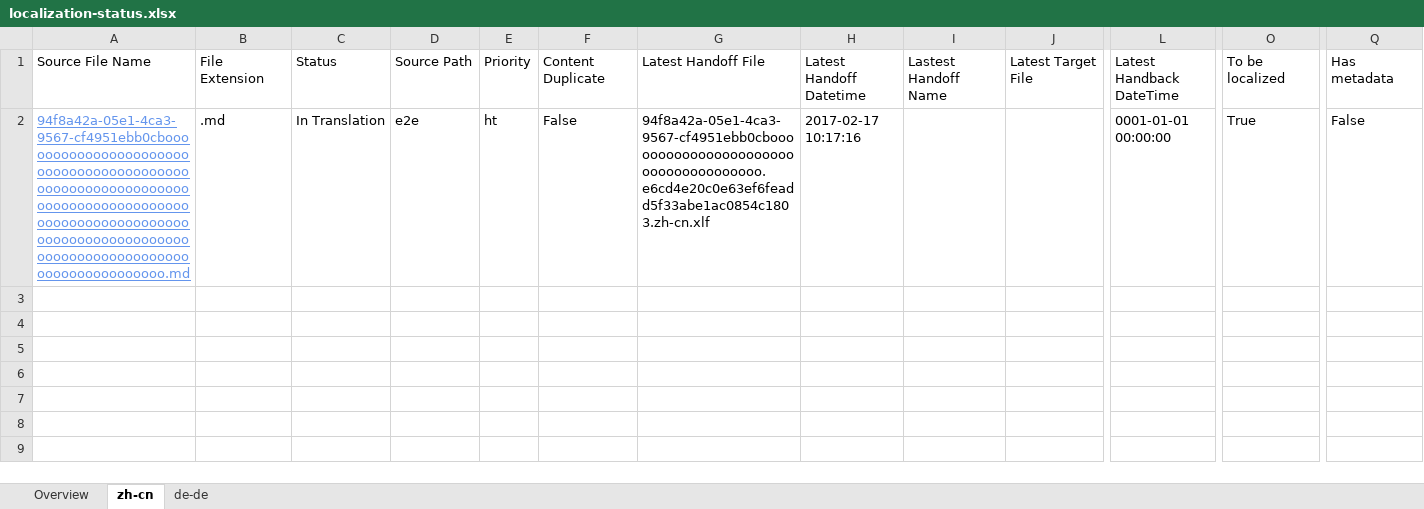
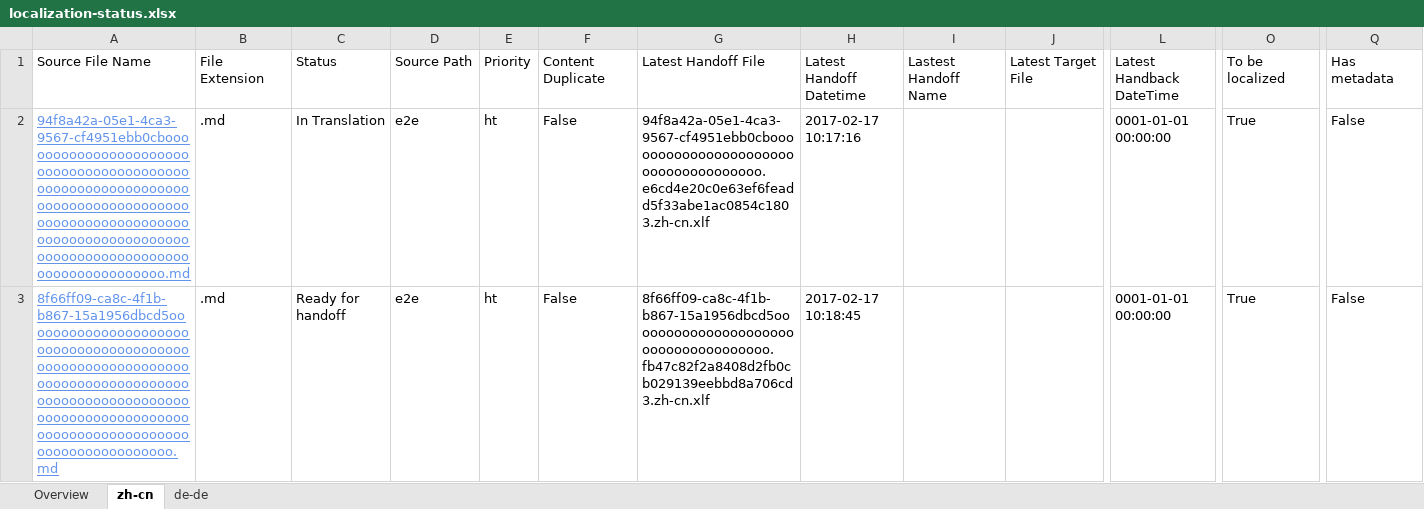
Before and after one commit to OpenLocalizationTestOrg/ol-test4-handback, an Excel workbook: ol-handback/OpenLocalizationTestOrg/ol-test0/xinjiang/localization-status.xlsx, sheet zh-cn, drawn as a sheet; only a part is shown, gaps mark what is left out; values as stored, in another font and other column widths than the file's, no borders; table styles not drawn; rows hold the shown columns only; the diff names each change by its address in the sheet, - before the commit and + after, or states it on an @@ line.

Commit message:
Generate Report for Handoff

```diff
--- a/ol-handback/OpenLocalizationTestOrg/ol-test0/xinjiang/localization-status.xlsx (sheet zh-cn)
+++ b/ol-handback/OpenLocalizationTestOrg/ol-test0/xinjiang/localization-status.xlsx (sheet zh-cn)
+row 3: 8f66ff09-ca8c-4f1b-b867-15a1956dbcd5oooooooooooooooooooooooooooooooooooooooooooooooooooooooooooooooooooooooooooooooooooooooooooooooooooooooooooooooooooooooooooooooooooooooooooooooooooooooo.md | .md | Ready for handoff | e2e | ht | False | 8f66ff09-ca8c-4f1b-b867-15a1956dbcd5ooooooooooooooooooooooooooooooooooooo.fb47c82f2a8408d2fb0cb029139eebbd8a706cd3.zh-cn.xlf | 2017-02-17 10:18:45 |  |  | 0001-01-01 00:00:00 | True | False
```
Also changed, not shown: sheet de-de, sheet Overview.
